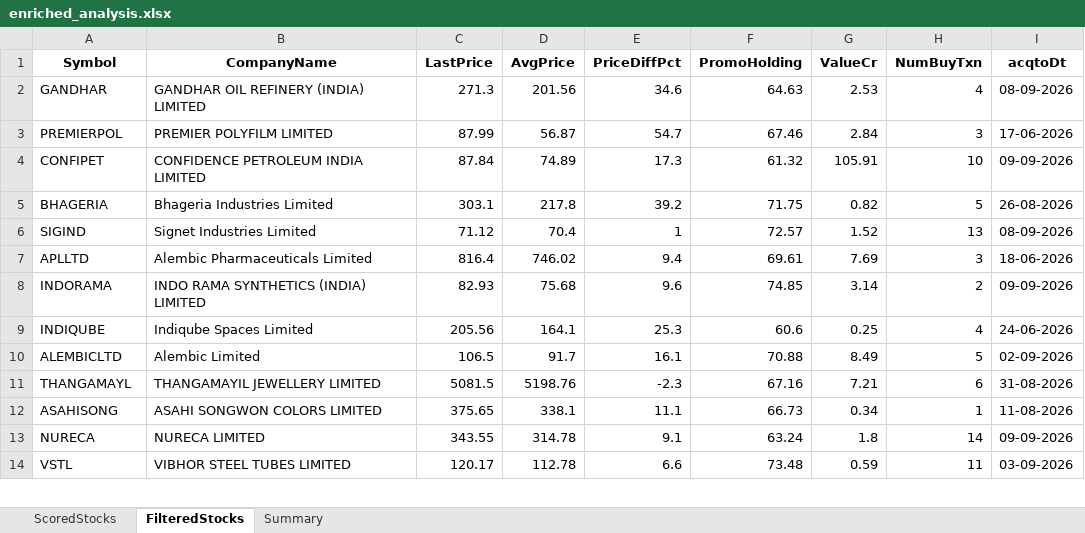
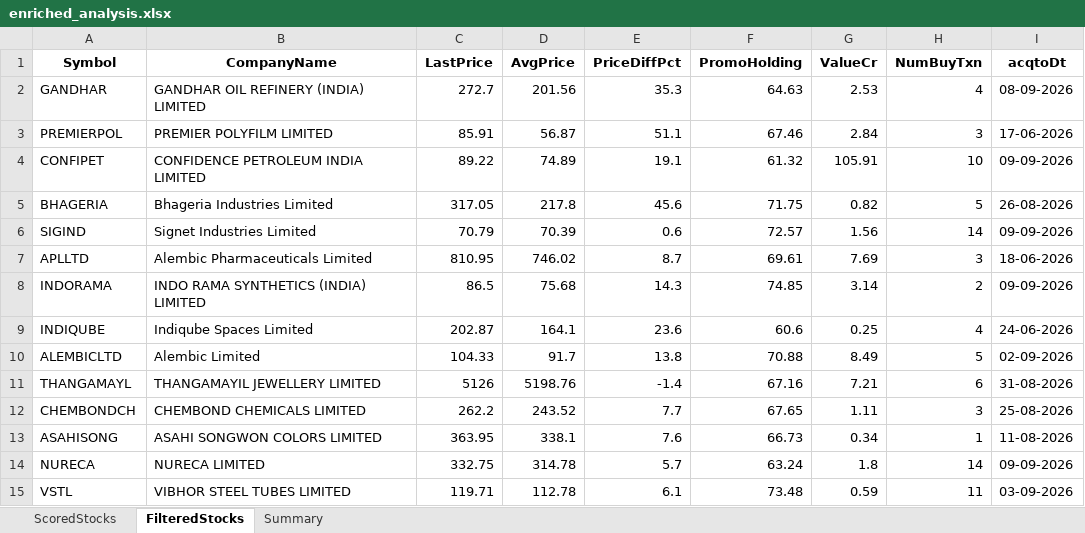
Before and after one commit to rajeshbedse/rbedse, an Excel workbook: output/2026-09-11/enriched_analysis.xlsx, sheet FilteredStocks, drawn as a sheet; only a part is shown; values as stored, in another font and other column widths than the file's, no borders; addresses are those after the commit; the diff covers the shown part only; the diff names each change by its address in the sheet, - before the commit and + after, or states it on an @@ line.

```diff
--- a/output/2026-09-11/enriched_analysis.xlsx (sheet FilteredStocks)
+++ b/output/2026-09-11/enriched_analysis.xlsx (sheet FilteredStocks)
-C2 (LastPrice): 271.3
+C2 (LastPrice): 272.7
-E2 (PriceDiffPct): 34.6
+E2 (PriceDiffPct): 35.3
-C3 (LastPrice): 87.99
+C3 (LastPrice): 85.91
-E3 (PriceDiffPct): 54.7
+E3 (PriceDiffPct): 51.1
-C4 (LastPrice): 87.84
+C4 (LastPrice): 89.22
-E4 (PriceDiffPct): 17.3
+E4 (PriceDiffPct): 19.1
-C5 (LastPrice): 303.1
+C5 (LastPrice): 317.05
-E5 (PriceDiffPct): 39.2
+E5 (PriceDiffPct): 45.6
-C6 (LastPrice): 71.12
+C6 (LastPrice): 70.79
-D6 (AvgPrice): 70.4
+D6 (AvgPrice): 70.39
-E6 (PriceDiffPct): 1
+E6 (PriceDiffPct): 0.6
-G6 (ValueCr): 1.52
+G6 (ValueCr): 1.56
-H6 (NumBuyTxn): 13
+H6 (NumBuyTxn): 14
-I6 (acqtoDt): 08-09-2026
+I6 (acqtoDt): 09-09-2026
-C7 (LastPrice): 816.4
+C7 (LastPrice): 810.95
-E7 (PriceDiffPct): 9.4
+E7 (PriceDiffPct): 8.7
-C8 (LastPrice): 82.93
+C8 (LastPrice): 86.5
-E8 (PriceDiffPct): 9.6
+E8 (PriceDiffPct): 14.3
-C9 (LastPrice): 205.56
+C9 (LastPrice): 202.87
-E9 (PriceDiffPct): 25.3
+E9 (PriceDiffPct): 23.6
-C10 (LastPrice): 106.5
+C10 (LastPrice): 104.33
-E10 (PriceDiffPct): 16.1
+E10 (PriceDiffPct): 13.8
-C11 (LastPrice): 5081.5
+C11 (LastPrice): 5126
-E11 (PriceDiffPct): -2.3
+E11 (PriceDiffPct): -1.4
+row 12: CHEMBONDCH | CHEMBOND CHEMICALS LIMITED | 262.2 | 243.52 | 7.7 | 67.65 | 1.11 | 3 | 25-08-2026
-C13 (LastPrice): 375.65
+C13 (LastPrice): 363.95
-E13 (PriceDiffPct): 11.1
+E13 (PriceDiffPct): 7.6
-C14 (LastPrice): 343.55
+C14 (LastPrice): 332.75
-E14 (PriceDiffPct): 9.1
+E14 (PriceDiffPct): 5.7
-C15 (LastPrice): 120.17
+C15 (LastPrice): 119.71
-E15 (PriceDiffPct): 6.6
+E15 (PriceDiffPct): 6.1
```
Also changed, not shown: 14 added rows, 14 removed rows and 48 edited cells elsewhere in this sheet, sheet ScoredStocks, sheet Summary, 4 other files.
